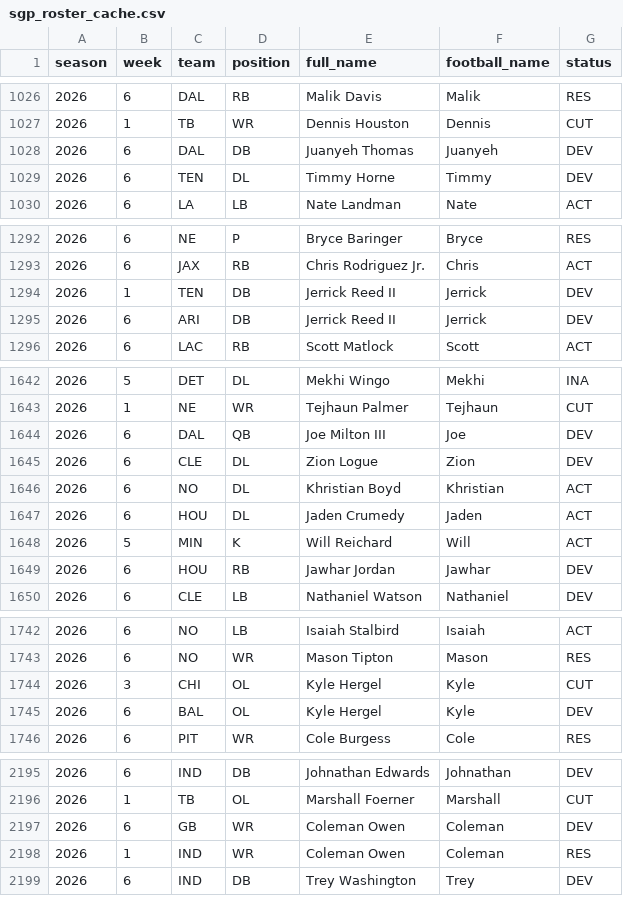
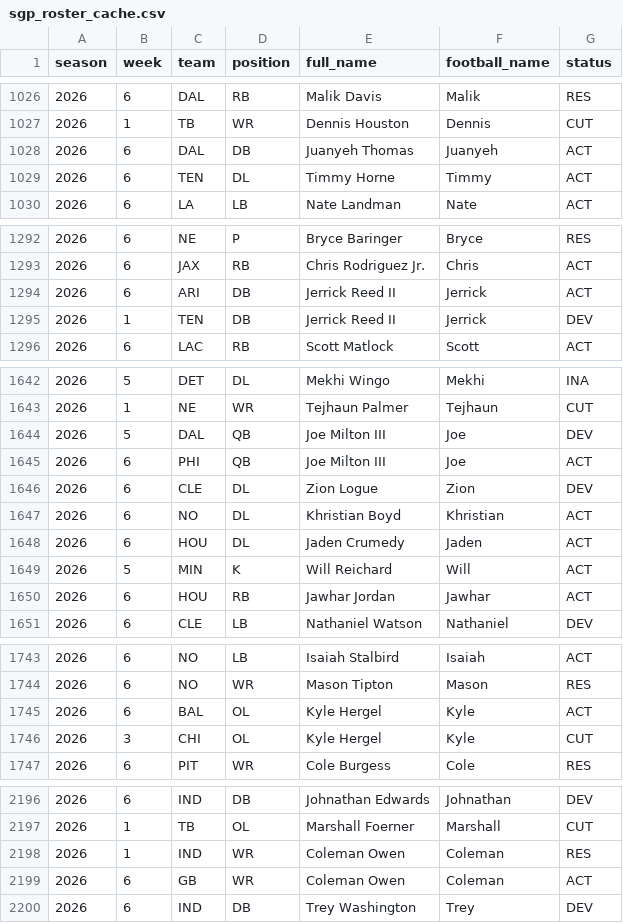
Before and after one commit to zilverest/prop-lab, a CSV file: data/sgp_roster_cache.csv, drawn as a sheet; only a part is shown, gaps mark what is left out; the diff covers the shown part only.

```diff
--- a/data/sgp_roster_cache.csv
+++ b/data/sgp_roster_cache.csv
@@ -1027,4 +1027,4 @@ season,week,team,position,full_name,football_name,status
 2026,1,TB,WR,Dennis Houston,Dennis,CUT
-2026,6,DAL,DB,Juanyeh Thomas,Juanyeh,DEV
-2026,6,TEN,DL,Timmy Horne,Timmy,DEV
+2026,6,DAL,DB,Juanyeh Thomas,Juanyeh,ACT
+2026,6,TEN,DL,Timmy Horne,Timmy,ACT
 2026,6,LA,LB,Nate Landman,Nate,ACT
@@ -1293,4 +1293,4 @@ season,week,team,position,full_name,football_name,status
 2026,6,JAX,RB,Chris Rodriguez Jr.,Chris,ACT
+2026,6,ARI,DB,Jerrick Reed II,Jerrick,ACT
 2026,1,TEN,DB,Jerrick Reed II,Jerrick,DEV
-2026,6,ARI,DB,Jerrick Reed II,Jerrick,DEV
 2026,6,LAC,RB,Scott Matlock,Scott,ACT
@@ -1643,3 +1643,4 @@ season,week,team,position,full_name,football_name,status
 2026,1,NE,WR,Tejhaun Palmer,Tejhaun,CUT
-2026,6,DAL,QB,Joe Milton III,Joe,DEV
+2026,5,DAL,QB,Joe Milton III,Joe,DEV
+2026,6,PHI,QB,Joe Milton III,Joe,ACT
 2026,6,CLE,DL,Zion Logue,Zion,DEV
@@ -1648,3 +1649,3 @@ season,week,team,position,full_name,football_name,status
 2026,5,MIN,K,Will Reichard,Will,ACT
-2026,6,HOU,RB,Jawhar Jordan,Jawhar,DEV
+2026,6,HOU,RB,Jawhar Jordan,Jawhar,ACT
 2026,6,CLE,LB,Nathaniel Watson,Nathaniel,DEV
@@ -1743,4 +1744,4 @@ season,week,team,position,full_name,football_name,status
 2026,6,NO,WR,Mason Tipton,Mason,RES
+2026,6,BAL,OL,Kyle Hergel,Kyle,ACT
 2026,3,CHI,OL,Kyle Hergel,Kyle,CUT
-2026,6,BAL,OL,Kyle Hergel,Kyle,DEV
 2026,6,PIT,WR,Cole Burgess,Cole,RES
@@ -2196,4 +2197,4 @@ season,week,team,position,full_name,football_name,status
 2026,1,TB,OL,Marshall Foerner,Marshall,CUT
-2026,6,GB,WR,Coleman Owen,Coleman,DEV
 2026,1,IND,WR,Coleman Owen,Coleman,RES
+2026,6,GB,WR,Coleman Owen,Coleman,ACT
 2026,6,IND,DB,Trey Washington,Trey,DEV
```
Also changed, not shown: 54 moved rows and 81 edited cells elsewhere in this file, data/parlay_decisions.csv, data/pipeline_health.csv, 6 other files.
